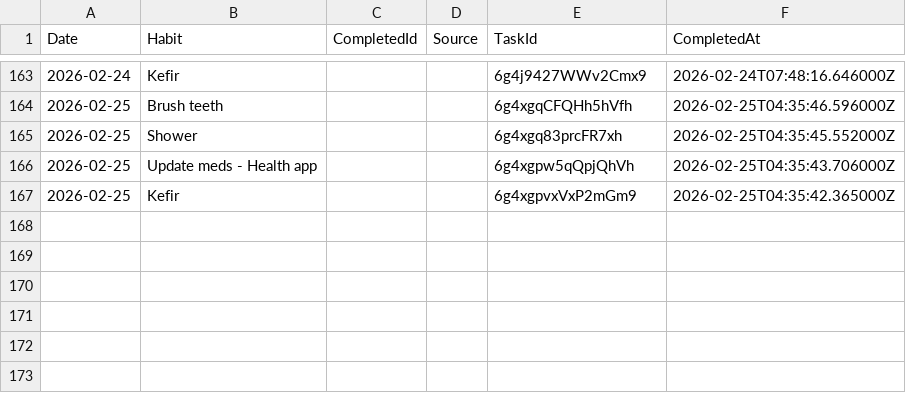
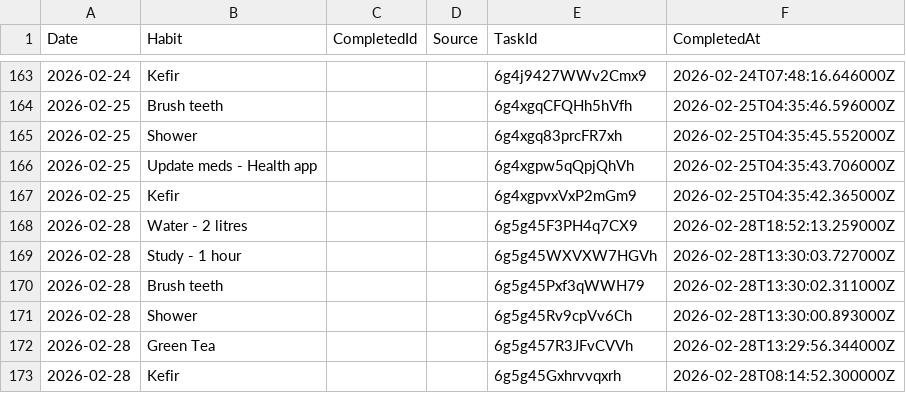
Before and after one commit to JevonDaffyd/python-habit-tracker, a CSV file: habit_record.csv, drawn as a sheet; only a part is shown, gaps mark what is left out.

```diff
--- a/habit_record.csv
+++ b/habit_record.csv
@@ -167 +167,7 @@ Date,Habit,CompletedId,Source,TaskId,CompletedAt
 2026-02-25,Kefir,,,6g4xgpvxVxP2mGm9,2026-02-25T04:35:42.365000Z
+2026-02-28,Water - 2 litres,,,6g5g45F3PH4q7CX9,2026-02-28T18:52:13.259000Z
+2026-02-28,Study - 1 hour,,,6g5g45WXVXW7HGVh,2026-02-28T13:30:03.727000Z
+2026-02-28,Brush teeth,,,6g5g45Pxf3qWWH79,2026-02-28T13:30:02.311000Z
+2026-02-28,Shower,,,6g5g45Rv9cpVv6Ch,2026-02-28T13:30:00.893000Z
+2026-02-28,Green Tea,,,6g5g457R3JFvCVVh,2026-02-28T13:29:56.344000Z
+2026-02-28,Kefir,,,6g5g45Gxhrvvqxrh,2026-02-28T08:14:52.300000Z
```
